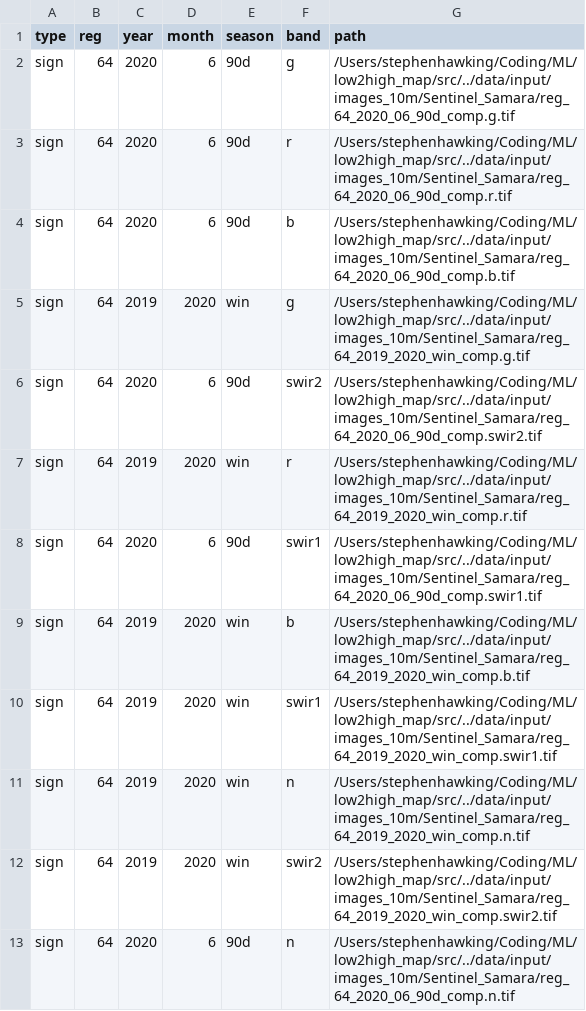
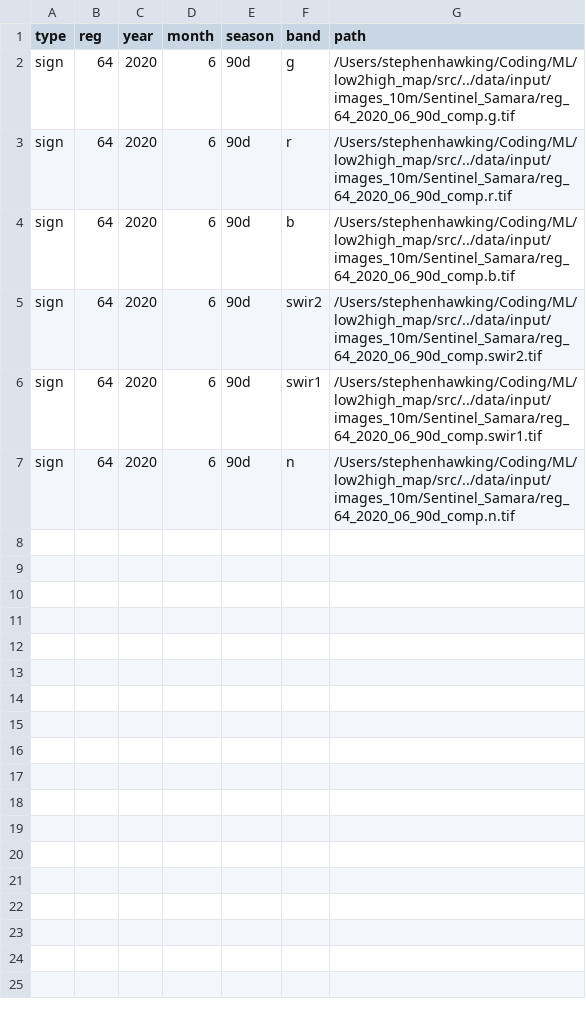
Before and after one commit to 1cosmic/low2high_map, a CSV file: data/processing/path2tif_sign.csv, drawn as a sheet.

```diff
--- a/data/processing/path2tif_sign.csv
+++ b/data/processing/path2tif_sign.csv
@@ -4,10 +4,4 @@ sign,64,2020,6,90d,r,/Users/stephenhawking/Coding/ML/low2high_map/src/../data/in
 sign,64,2020,6,90d,b,/Users/stephenhawking/Coding/ML/low2high_map/src/../data/input/images_10m/Sentinel_Samara/reg_64_2020_06_90d_comp.b.tif
-sign,64,2019,2020,win,g,/Users/stephenhawking/Coding/ML/low2high_map/src/../data/input/images_10m/Sentinel_Samara/reg_64_2019_2020_win_comp.g.tif
 sign,64,2020,6,90d,swir2,/Users/stephenhawking/Coding/ML/low2high_map/src/../data/input/images_10m/Sentinel_Samara/reg_64_2020_06_90d_comp.swir2.tif
-sign,64,2019,2020,win,r,/Users/stephenhawking/Coding/ML/low2high_map/src/../data/input/images_10m/Sentinel_Samara/reg_64_2019_2020_win_comp.r.tif
 sign,64,2020,6,90d,swir1,/Users/stephenhawking/Coding/ML/low2high_map/src/../data/input/images_10m/Sentinel_Samara/reg_64_2020_06_90d_comp.swir1.tif
-sign,64,2019,2020,win,b,/Users/stephenhawking/Coding/ML/low2high_map/src/../data/input/images_10m/Sentinel_Samara/reg_64_2019_2020_win_comp.b.tif
-sign,64,2019,2020,win,swir1,/Users/stephenhawking/Coding/ML/low2high_map/src/../data/input/images_10m/Sentinel_Samara/reg_64_2019_2020_win_comp.swir1.tif
-sign,64,2019,2020,win,n,/Users/stephenhawking/Coding/ML/low2high_map/src/../data/input/images_10m/Sentinel_Samara/reg_64_2019_2020_win_comp.n.tif
-sign,64,2019,2020,win,swir2,/Users/stephenhawking/Coding/ML/low2high_map/src/../data/input/images_10m/Sentinel_Samara/reg_64_2019_2020_win_comp.swir2.tif
 sign,64,2020,6,90d,n,/Users/stephenhawking/Coding/ML/low2high_map/src/../data/input/images_10m/Sentinel_Samara/reg_64_2020_06_90d_comp.n.tif
```
Also changed, not shown: data/processing/path2tif_label.csv, 9 other files.
